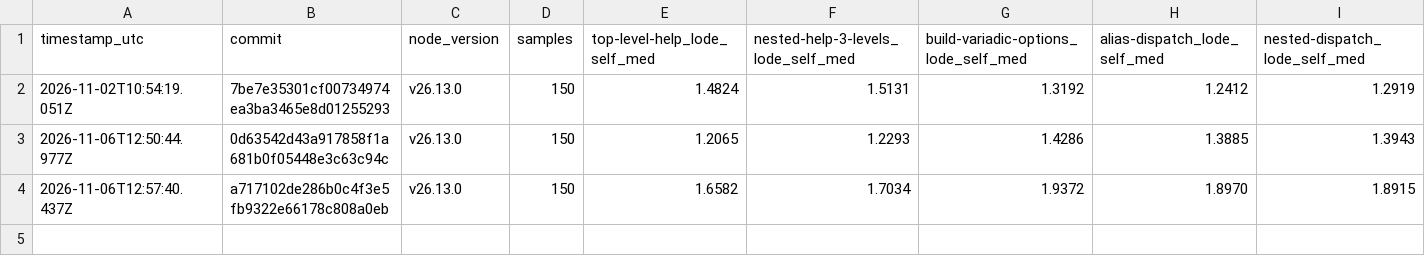
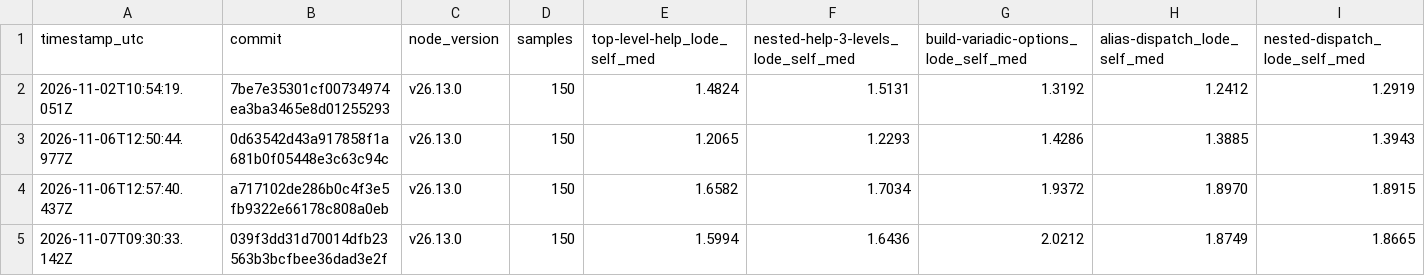
Before and after one commit to clo4/cli, a CSV file: history.csv, drawn as a sheet; only a part is shown; rows hold the shown columns only; the diff names each change by its address in the sheet, - before the commit and + after, or states it on an @@ line.

```diff
--- a/history.csv
+++ b/history.csv
+row 5: 2026-11-07T09:30:33.142Z | 039f3dd31d70014dfb23563b3bcfbee36dad3e2f | v26.13.0 | 150 | 1.5994 | 1.6436 | 2.0212 | 1.8749 | 1.8665
```
